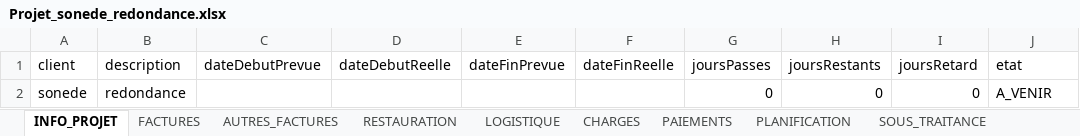
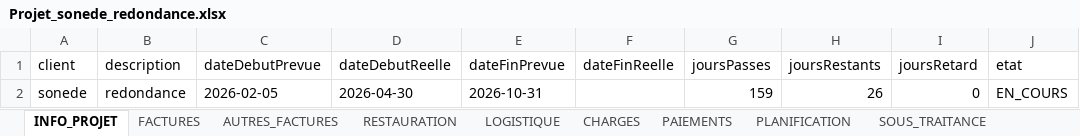
Before and after one commit to RochdiPro/projet_cost, an Excel workbook: src/assets/projets/Projet_sonede_redondance.xlsx, sheet INFO_PROJET, drawn as a sheet; values as stored, in another font and other column widths than the file's, no borders; the diff names each change by its address in the sheet, - before the commit and + after, or states it on an @@ line.

```diff
--- a/src/assets/projets/Projet_sonede_redondance.xlsx (sheet INFO_PROJET)
+++ b/src/assets/projets/Projet_sonede_redondance.xlsx (sheet INFO_PROJET)
-C2 (dateDebutPrevue): (empty)
+C2 (dateDebutPrevue): 2026-02-05
-D2 (dateDebutReelle): (empty)
+D2 (dateDebutReelle): 2026-04-30
-E2 (dateFinPrevue): (empty)
+E2 (dateFinPrevue): 2026-10-31
-G2 (joursPasses): 0
+G2 (joursPasses): 159
-H2 (joursRestants): 0
+H2 (joursRestants): 26
-J2 (etat): A_VENIR
+J2 (etat): EN_COURS
```
Also changed, not shown: sheet FACTURES, sheet PAIEMENTS, src/assets/projets/Projet_additive_CLC_CLSB_Solution_additive_delice.xlsx, 5 other files.
